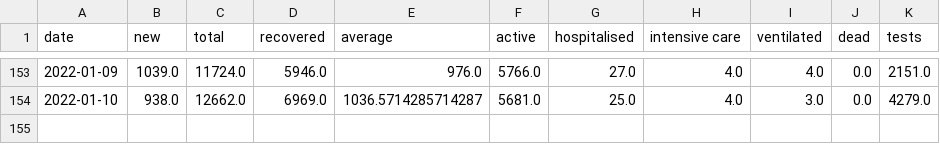
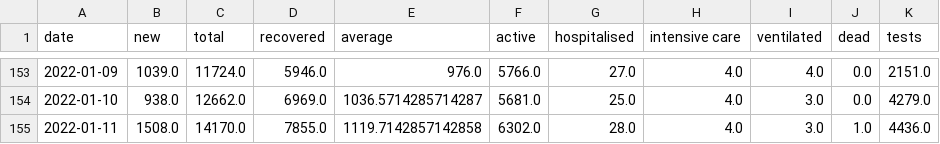
Before and after one commit to MarkusMannheim/act-coronavirus-teaser, a CSV file: data/caseData.csv, drawn as a sheet; only a part is shown, gaps mark what is left out.

Commit message:
update

```diff
--- a/data/caseData.csv
+++ b/data/caseData.csv
@@ -154 +154,2 @@ date,new,total,recovered,average,active,hospitalised,intensive care,ventilated,d
 2022-01-10,938.0,12662.0,6969.0,1036.5714285714287,5681.0,25.0,4.0,3.0,0.0,4279.0
+2022-01-11,1508.0,14170.0,7855.0,1119.7142857142858,6302.0,28.0,4.0,3.0,1.0,4436.0
```
